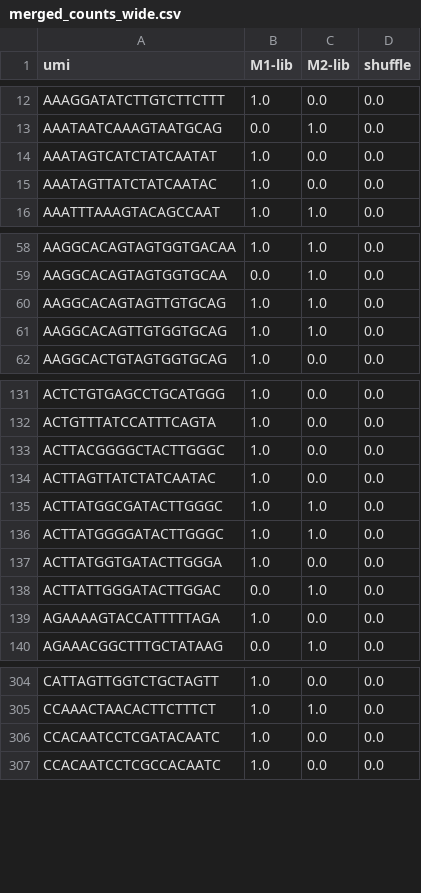
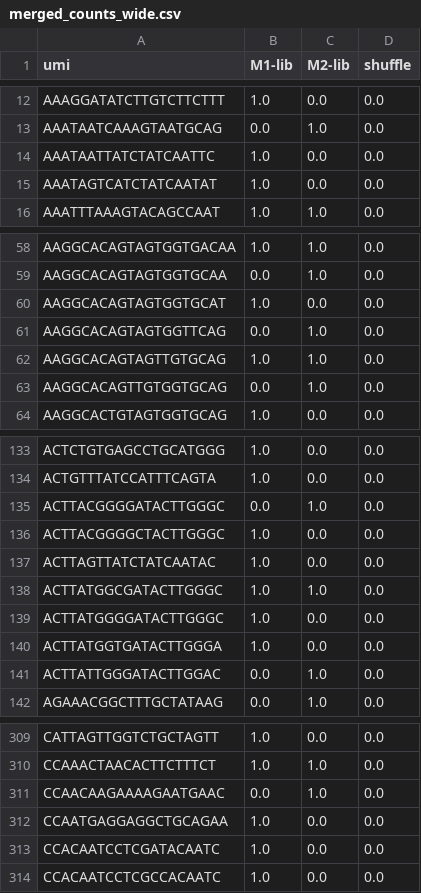
Before and after one commit to DamLabResources/outerspace, a CSV file: docs/tutorials/crispr-screen/results/merged_counts_wide.csv, drawn as a sheet; only a part is shown, gaps mark what is left out; the diff covers the shown part only.

```diff
--- a/docs/tutorials/crispr-screen/results/merged_counts_wide.csv
+++ b/docs/tutorials/crispr-screen/results/merged_counts_wide.csv
@@ -13,4 +13,4 @@ AAAGGATATCTTGTCTTCTTT,1.0,0.0,0.0
 AAATAATCAAAGTAATGCAG,0.0,1.0,0.0
+AAATAATTATCTATCAATTC,1.0,0.0,0.0
 AAATAGTCATCTATCAATAT,1.0,0.0,0.0
-AAATAGTTATCTATCAATAC,1.0,0.0,0.0
 AAATTTAAAGTACAGCCAAT,1.0,1.0,0.0
@@ -59,4 +59,6 @@ AAGGCACAGTAGTGGTGACAA,1.0,1.0,0.0
 AAGGCACAGTAGTGGTGCAA,0.0,1.0,0.0
+AAGGCACAGTAGTGGTGCAT,1.0,0.0,0.0
+AAGGCACAGTAGTGGTTCAG,0.0,1.0,0.0
 AAGGCACAGTAGTTGTGCAG,1.0,1.0,0.0
-AAGGCACAGTTGTGGTGCAG,1.0,1.0,0.0
+AAGGCACAGTTGTGGTGCAG,0.0,1.0,0.0
 AAGGCACTGTAGTGGTGCAG,1.0,0.0,0.0
@@ -132,2 +134,3 @@ ACTCTGTGAGCCTGCATGGG,1.0,0.0,0.0
 ACTGTTTATCCATTTCAGTA,1.0,0.0,0.0
+ACTTACGGGGATACTTGGGC,0.0,1.0,0.0
 ACTTACGGGGCTACTTGGGC,1.0,0.0,0.0
@@ -135,6 +138,5 @@ ACTTAGTTATCTATCAATAC,1.0,0.0,0.0
 ACTTATGGCGATACTTGGGC,1.0,1.0,0.0
-ACTTATGGGGATACTTGGGC,1.0,1.0,0.0
+ACTTATGGGGATACTTGGGC,1.0,0.0,0.0
 ACTTATGGTGATACTTGGGA,1.0,0.0,0.0
 ACTTATTGGGATACTTGGAC,0.0,1.0,0.0
-AGAAAAGTACCATTTTTAGA,1.0,0.0,0.0
 AGAAACGGCTTTGCTATAAG,0.0,1.0,0.0
@@ -305,2 +310,4 @@ CATTAGTTGGTCTGCTAGTT,1.0,0.0,0.0
 CCAAACTAACACTTCTTTCT,1.0,1.0,0.0
+CCAACAAGAAAAGAATGAAC,0.0,1.0,0.0
+CCAATGAGGAGGCTGCAGAA,1.0,0.0,0.0
 CCACAATCCTCGATACAATC,1.0,0.0,0.0
```
Also changed, not shown: 20 added rows, 14 removed rows and 10 edited cells elsewhere in this file, docs/tutorials/crispr-screen/results/collapsed/M1-lib.csv, docs/tutorials/crispr-screen/results/collapsed/M2-lib.csv, 15 other files.
